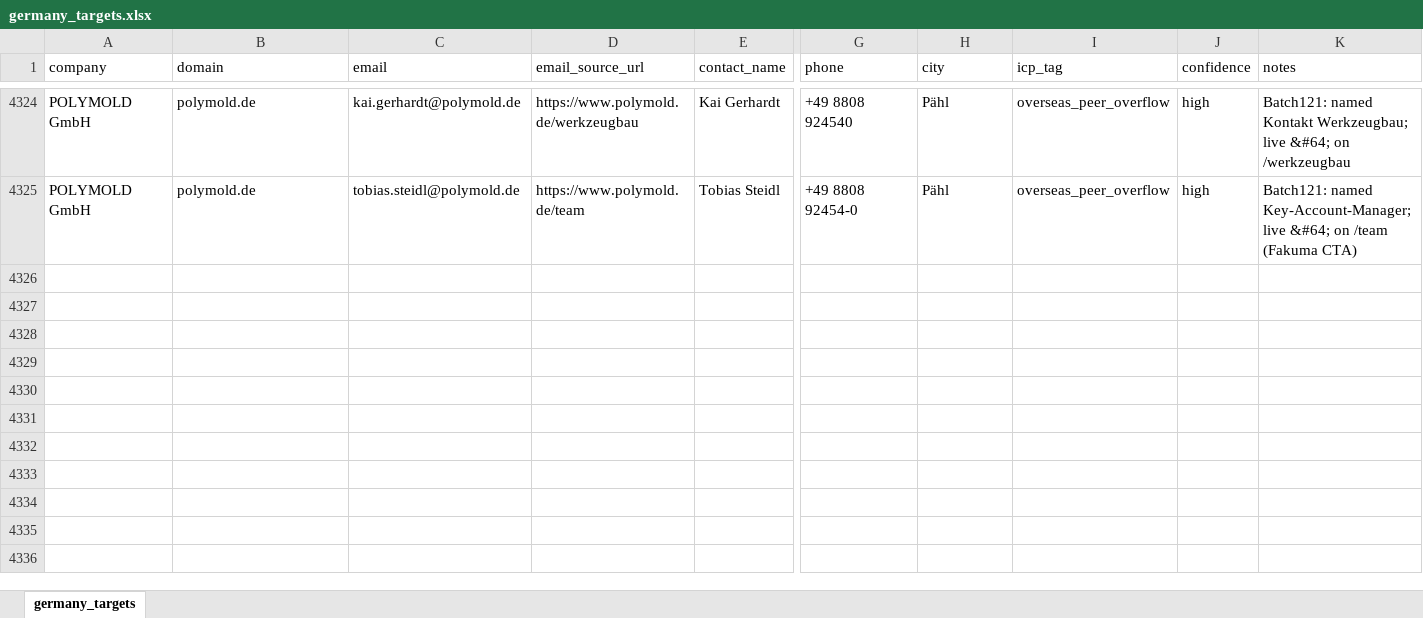
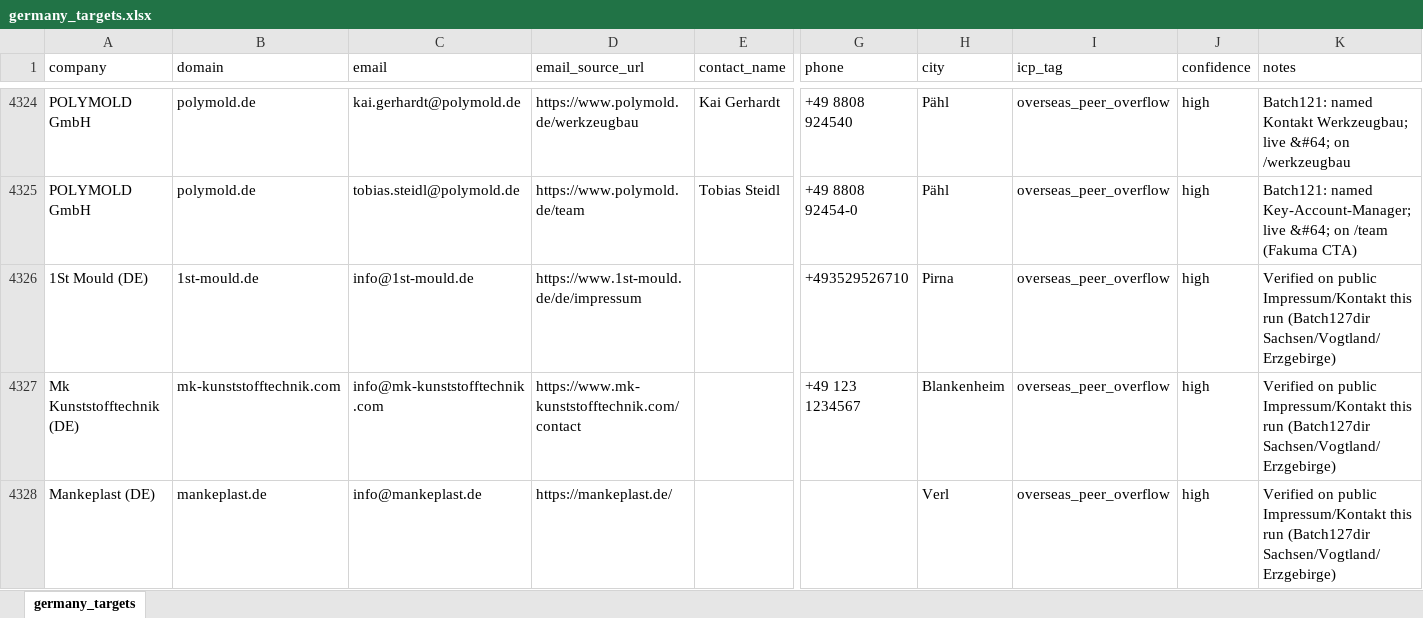
Before and after one commit to lee-lwj/ai, an Excel workbook: mouldible-export-ai/data/germany_targets.xlsx, sheet germany_targets, drawn as a sheet; only a part is shown, gaps mark what is left out; values as stored, in another font and other column widths than the file's, no borders; rows hold the shown columns only; the diff names each change by its address in the sheet, - before the commit and + after, or states it on an @@ line.

```diff
--- a/mouldible-export-ai/data/germany_targets.xlsx (sheet germany_targets)
+++ b/mouldible-export-ai/data/germany_targets.xlsx (sheet germany_targets)
+row 4326: 1St Mould (DE) | 1st-mould.de | info@1st-mould.de | https://www.1st-mould.de/de/impressum |  | +493529526710 | Pirna | overseas_peer_overflow | high | Verified on public Impressum/Kontakt this run (Batch127dir Sachsen/Vogtland/Erzgebirge)
+row 4327: Mk Kunststofftechnik (DE) | mk-kunststofftechnik.com | info@mk-kunststofftechnik.com | https://www.mk-kunststofftechnik.com/contact |  | +49 123 1234567 | Blankenheim | overseas_peer_overflow | high | Verified on public Impressum/Kontakt this run (Batch127dir Sachsen/Vogtland/Erzgebirge)
+row 4328: Mankeplast (DE) | mankeplast.de | info@mankeplast.de | https://mankeplast.de/ |  |  | Verl | overseas_peer_overflow | high | Verified on public Impressum/Kontakt this run (Batch127dir Sachsen/Vogtland/Erzgebirge)
```
Also changed, not shown: 8 other files.
